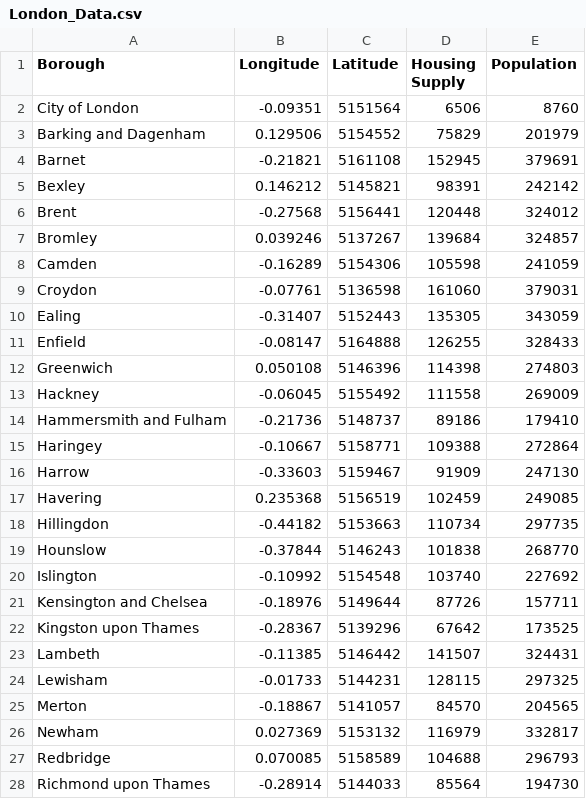
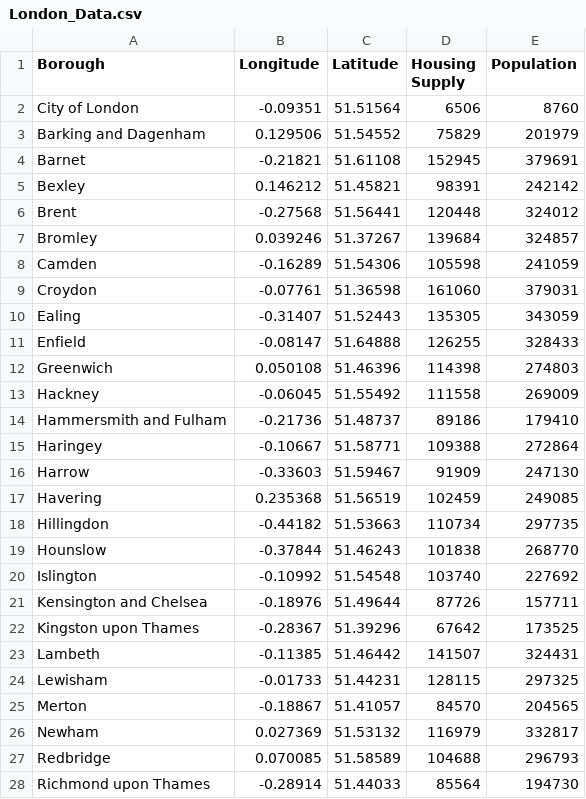
Before and after one commit to LudwigForsberg87/Coursera_Captsone, a CSV file: London_Data.csv, drawn as a sheet; only a part is shown; the diff covers the shown part only.

Commit message:
Update London_Data.csv

```diff
--- a/London_Data.csv
+++ b/London_Data.csv
@@ -1,28 +1,28 @@
 Borough,Longitude,Latitude,Housing Supply,Population
-City of London,-0.09351,5151564,6506,8760
-Barking and Dagenham,0.129506,5154552,75829,201979
-Barnet,-0.21821,5161108,152945,379691
-Bexley,0.146212,5145821,98391,242142
-Brent,-0.27568,5156441,120448,324012
-Bromley,0.039246,5137267,139684,324857
-Camden,-0.16289,5154306,105598,241059
-Croydon,-0.07761,5136598,161060,379031
-Ealing,-0.31407,5152443,135305,343059
-Enfield,-0.08147,5164888,126255,328433
-Greenwich,0.050108,5146396,114398,274803
-Hackney,-0.06045,5155492,111558,269009
-Hammersmith and Fulham,-0.21736,5148737,89186,179410
-Haringey,-0.10667,5158771,109388,272864
-Harrow,-0.33603,5159467,91909,247130
-Havering,0.235368,5156519,102459,249085
-Hillingdon,-0.44182,5153663,110734,297735
-Hounslow,-0.37844,5146243,101838,268770
-Islington,-0.10992,5154548,103740,227692
-Kensington and Chelsea,-0.18976,5149644,87726,157711
-Kingston upon Thames,-0.28367,5139296,67642,173525
-Lambeth,-0.11385,5146442,141507,324431
-Lewisham,-0.01733,5144231,128115,297325
-Merton,-0.18867,5141057,84570,204565
-Newham,0.027369,5153132,116979,332817
-Redbridge,0.070085,5158589,104688,296793
-Richmond upon Thames,-0.28914,5144033,85564,194730
+City of London,-0.09351,51.51564,6506,8760
+Barking and Dagenham,0.129506,51.54552,75829,201979
+Barnet,-0.21821,51.61108,152945,379691
+Bexley,0.146212,51.45821,98391,242142
+Brent,-0.27568,51.56441,120448,324012
+Bromley,0.039246,51.37267,139684,324857
+Camden,-0.16289,51.54306,105598,241059
+Croydon,-0.07761,51.36598,161060,379031
+Ealing,-0.31407,51.52443,135305,343059
+Enfield,-0.08147,51.64888,126255,328433
+Greenwich,0.050108,51.46396,114398,274803
+Hackney,-0.06045,51.55492,111558,269009
+Hammersmith and Fulham,-0.21736,51.48737,89186,179410
+Haringey,-0.10667,51.58771,109388,272864
+Harrow,-0.33603,51.59467,91909,247130
+Havering,0.235368,51.56519,102459,249085
+Hillingdon,-0.44182,51.53663,110734,297735
+Hounslow,-0.37844,51.46243,101838,268770
+Islington,-0.10992,51.54548,103740,227692
+Kensington and Chelsea,-0.18976,51.49644,87726,157711
+Kingston upon Thames,-0.28367,51.39296,67642,173525
+Lambeth,-0.11385,51.46442,141507,324431
+Lewisham,-0.01733,51.44231,128115,297325
+Merton,-0.18867,51.41057,84570,204565
+Newham,0.027369,51.53132,116979,332817
+Redbridge,0.070085,51.58589,104688,296793
+Richmond upon Thames,-0.28914,51.44033,85564,194730
```
Also changed, not shown: 6 edited cells elsewhere in this file.
